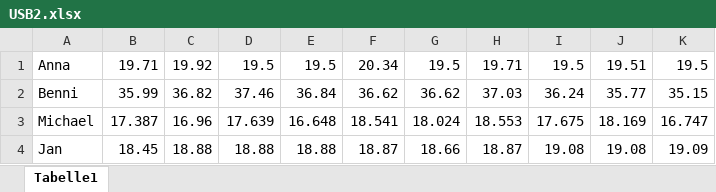
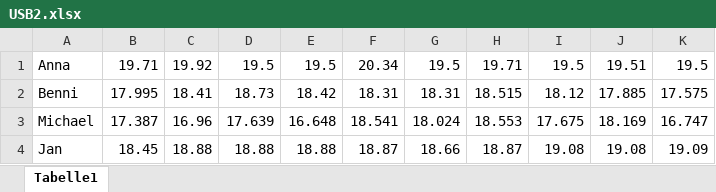
Before and after one commit to NajTec/DataScience, an Excel workbook: Uebung_SPCundVarianzanalyse/USB2.xlsx, sheet Tabelle1, drawn as a sheet; values as stored, in another font and other column widths than the file's, no borders; the diff names each change by its address in the sheet, - before the commit and + after, or states it on an @@ line.

Commit message:
update Ben

```diff
--- a/Uebung_SPCundVarianzanalyse/USB2.xlsx (sheet Tabelle1)
+++ b/Uebung_SPCundVarianzanalyse/USB2.xlsx (sheet Tabelle1)
-B2: 35.99
+B2: 17.995
-C2: 36.82
+C2: 18.41
-D2: 37.46
+D2: 18.73
-E2: 36.84
+E2: 18.42
-F2: 36.62
+F2: 18.31
-G2: 36.62
+G2: 18.31
-H2: 37.03
+H2: 18.515
-I2: 36.24
+I2: 18.12
-J2: 35.77
+J2: 17.885
-K2: 35.15
+K2: 17.575
```
